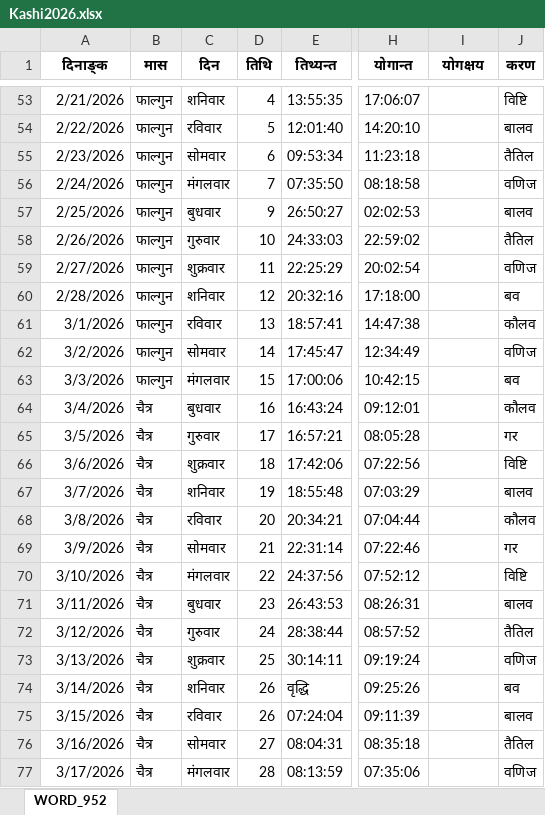
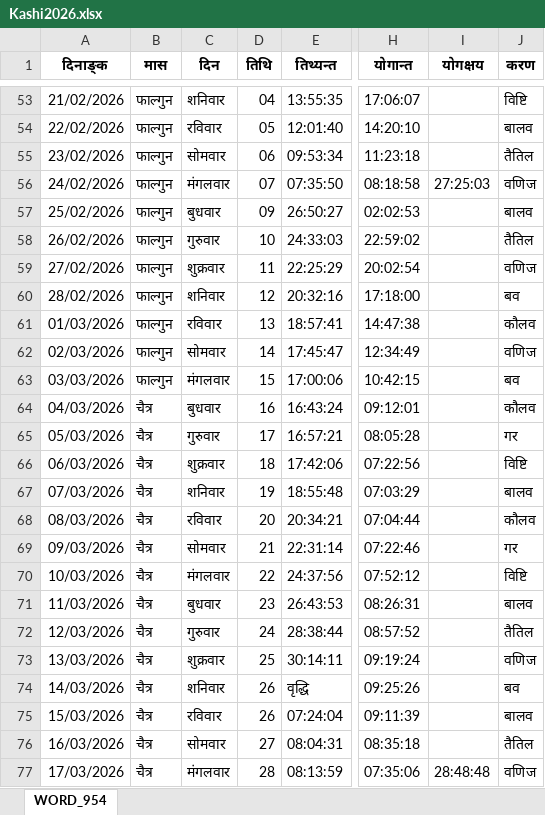
Before and after one commit to Jyotish-hub-25/jyotishiji.com, an Excel workbook: panchang-data/Kashi2026.xlsx, sheet WORD_954, drawn as a sheet; only a part is shown, gaps mark what is left out; values as stored, in another font and other column widths than the file's, no borders; the diff covers the shown part only; the diff names each change by its address in the sheet, - before the commit and + after, or states it on an @@ line.

```diff
--- a/panchang-data/Kashi2026.xlsx (sheet WORD_954)
+++ b/panchang-data/Kashi2026.xlsx (sheet WORD_954)
-sheet tab: WORD_952
+sheet tab: WORD_954
-A53 (दिनाङ्क): 2/21/2026
+A53 (दिनाङ्क): 21/02/2026
-D53 (तिथि): 4
+D53 (तिथि): 04
-A54 (दिनाङ्क): 2/22/2026
+A54 (दिनाङ्क): 22/02/2026
-D54 (तिथि): 5
+D54 (तिथि): 05
-A55 (दिनाङ्क): 2/23/2026
+A55 (दिनाङ्क): 23/02/2026
-D55 (तिथि): 6
+D55 (तिथि): 06
-A56 (दिनाङ्क): 2/24/2026
+A56 (दिनाङ्क): 24/02/2026
-D56 (तिथि): 7
+D56 (तिथि): 07
-I56 (योगक्षय): (empty)
+I56 (योगक्षय): 27:25:03
-A57 (दिनाङ्क): 2/25/2026
+A57 (दिनाङ्क): 25/02/2026
-D57 (तिथि): 9
+D57 (तिथि): 09
-A58 (दिनाङ्क): 2/26/2026
+A58 (दिनाङ्क): 26/02/2026
-A59 (दिनाङ्क): 2/27/2026
+A59 (दिनाङ्क): 27/02/2026
-A60 (दिनाङ्क): 2/28/2026
+A60 (दिनाङ्क): 28/02/2026
-A61 (दिनाङ्क): 3/1/2026
+A61 (दिनाङ्क): 01/03/2026
-A62 (दिनाङ्क): 3/2/2026
+A62 (दिनाङ्क): 02/03/2026
-A63 (दिनाङ्क): 3/3/2026
+A63 (दिनाङ्क): 03/03/2026
-A64 (दिनाङ्क): 3/4/2026
+A64 (दिनाङ्क): 04/03/2026
-A65 (दिनाङ्क): 3/5/2026
+A65 (दिनाङ्क): 05/03/2026
-A66 (दिनाङ्क): 3/6/2026
+A66 (दिनाङ्क): 06/03/2026
-A67 (दिनाङ्क): 3/7/2026
+A67 (दिनाङ्क): 07/03/2026
-A68 (दिनाङ्क): 3/8/2026
+A68 (दिनाङ्क): 08/03/2026
-A69 (दिनाङ्क): 3/9/2026
+A69 (दिनाङ्क): 09/03/2026
-A70 (दिनाङ्क): 3/10/2026
+A70 (दिनाङ्क): 10/03/2026
-A71 (दिनाङ्क): 3/11/2026
+A71 (दिनाङ्क): 11/03/2026
-A72 (दिनाङ्क): 3/12/2026
+A72 (दिनाङ्क): 12/03/2026
-A73 (दिनाङ्क): 3/13/2026
+A73 (दिनाङ्क): 13/03/2026
-A74 (दिनाङ्क): 3/14/2026
+A74 (दिनाङ्क): 14/03/2026
-A75 (दिनाङ्क): 3/15/2026
+A75 (दिनाङ्क): 15/03/2026
-A76 (दिनाङ्क): 3/16/2026
+A76 (दिनाङ्क): 16/03/2026
-A77 (दिनाङ्क): 3/17/2026
+A77 (दिनाङ्क): 17/03/2026
-I77 (योगक्षय): (empty)
+I77 (योगक्षय): 28:48:48
```
Also changed, not shown: 473 edited cells elsewhere in this sheet.
